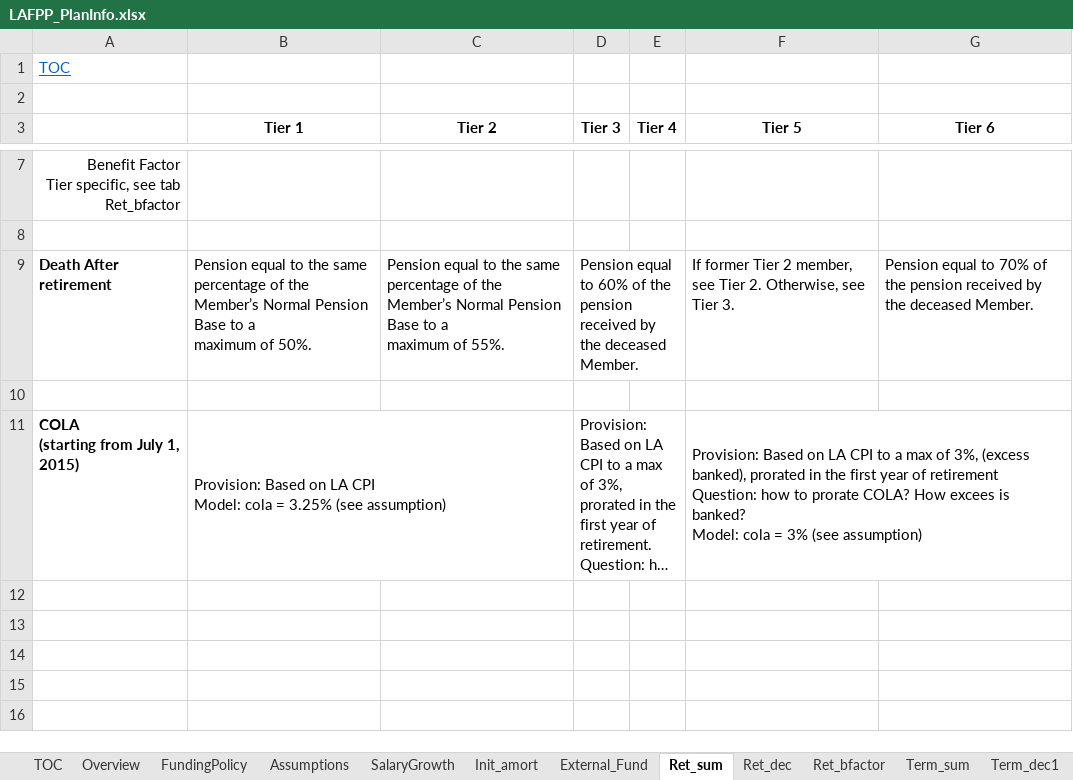
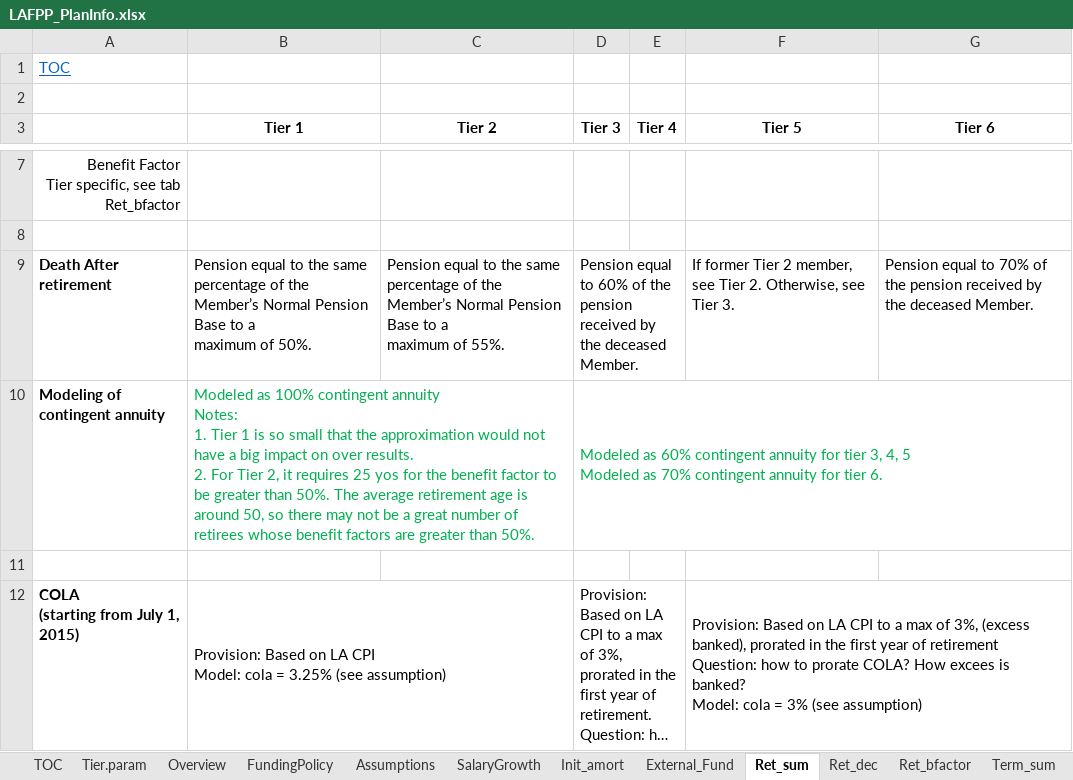
Before and after one commit to marshallpku/Model_LAFPP, an Excel workbook: Data_inputs/LAFPP_PlanInfo.xlsx, sheet Ret_sum, drawn as a sheet; only a part is shown, gaps mark what is left out; the shorter side is filled out with more unchanged rows; long unchanged cells end in …; values as stored, in another font and other column widths than the file's, no borders; charts and pictures not drawn; ↵ is a line break in a cell; the diff names each change by its address in the sheet, - before the commit and + after, or states it on an @@ line.

```diff
--- a/Data_inputs/LAFPP_PlanInfo.xlsx (sheet Ret_sum)
+++ b/Data_inputs/LAFPP_PlanInfo.xlsx (sheet Ret_sum)
+sheet tab: Tier.param
+row 10: Modeling of contingent annuity | Modeled as 100% contingent annuity ↵ Notes: ↵ 1. Tier 1 is so small that the approximation would not have a big impact on over results. ↵ 2. For Tier 2, it requires 25 yos for the benefit factor to be greater than 50%. The average retirement age is around 50, so there may not be a great number of retirees whose benefit factors are greater than 50%. |  | Modeled as 60% contingent annuity for tier 3, 4, 5 ↵ Modeled as 70% contingent annuity for tier 6.
```
Also changed, not shown: sheet Assumptions, charts or pictures, 14 other files.
